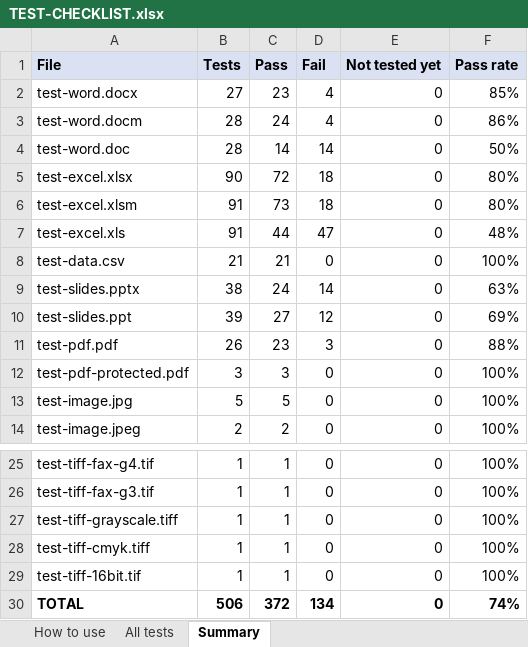
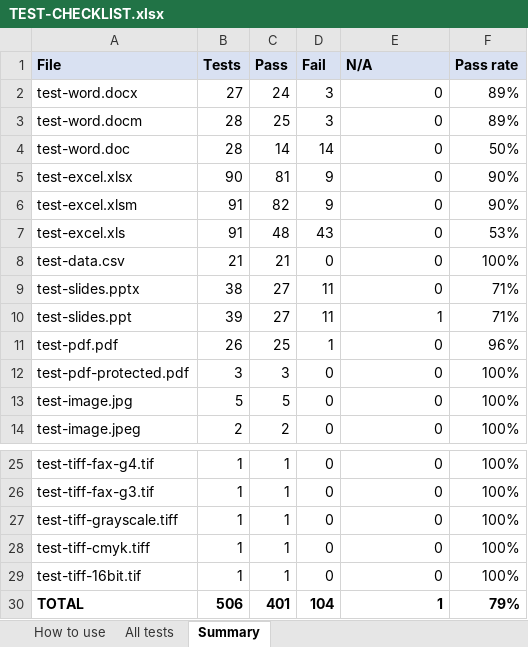
Before and after one commit to venu-madhav-mahadevu/document-viewer, an Excel workbook: public/samples/test-pack/TEST-CHECKLIST.xlsx, sheet Summary, drawn as a sheet; only a part is shown, gaps mark what is left out; values as stored, in another font and other column widths than the file's, no borders; the diff names each change by its address in the sheet, - before the commit and + after, or states it on an @@ line.

```diff
--- a/public/samples/test-pack/TEST-CHECKLIST.xlsx (sheet Summary)
+++ b/public/samples/test-pack/TEST-CHECKLIST.xlsx (sheet Summary)
-E1: Not tested yet
+E1: N/A
-C2 (Pass): 23
+C2 (Pass): 24
-D2:D3 (Fail): 4
+D2:D3 (Fail): 3
-F2 (Pass rate): 85%
+F2 (Pass rate): 89%
-C3 (Pass): 24
+C3 (Pass): 25
-F3 (Pass rate): 86%
+F3 (Pass rate): 89%
-C5 (Pass): 72
+C5 (Pass): 81
-D5:D6 (Fail): 18
+D5:D6 (Fail): 9
-F5:F6 (Pass rate): 80%
+F5:F6 (Pass rate): 90%
-C6 (Pass): 73
+C6 (Pass): 82
-C7 (Pass): 44
+C7 (Pass): 48
-D7 (Fail): 47
+D7 (Fail): 43
-F7 (Pass rate): 48%
+F7 (Pass rate): 53%
-C9 (Pass): 24
+C9 (Pass): 27
-D9 (Fail): 14
+D9 (Fail): 11
-F9 (Pass rate): 63%
+F9 (Pass rate): 71%
-D10 (Fail): 12
+D10 (Fail): 11
-E10 (N/A): 0
+E10 (N/A): 1
-F10 (Pass rate): 69%
+F10 (Pass rate): 71%
-C11 (Pass): 23
+C11 (Pass): 25
-D11 (Fail): 3
+D11 (Fail): 1
-F11 (Pass rate): 88%
+F11 (Pass rate): 96%
-C30 (Pass): 372
+C30 (Pass): 401
-D30 (Fail): 134
+D30 (Fail): 104
-E30 (N/A): 0
+E30 (N/A): 1
-F30 (Pass rate): 74%
+F30 (Pass rate): 79%
```
Also changed, not shown: sheet All tests, sheet How to use, formulas that keep their value, 11 other files.
